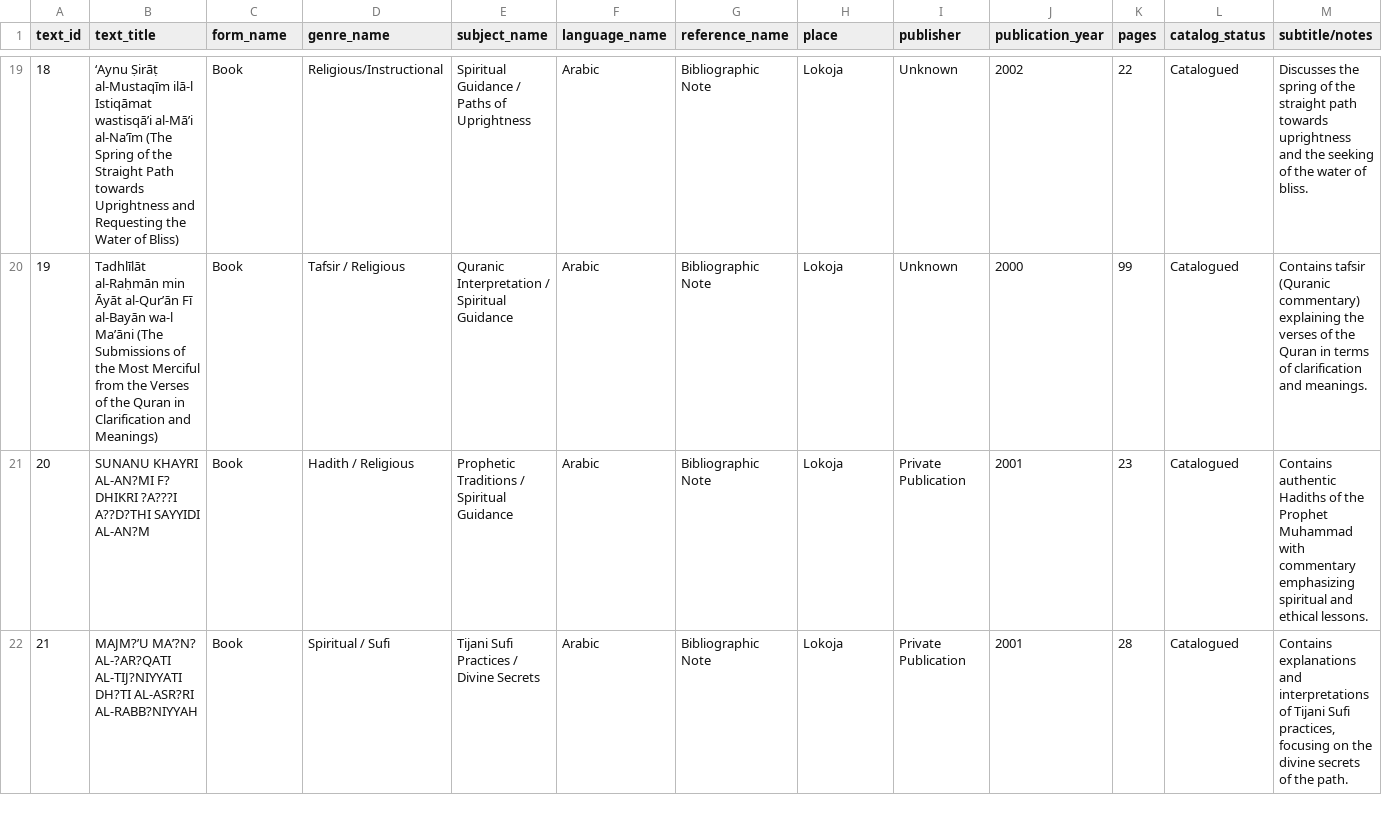
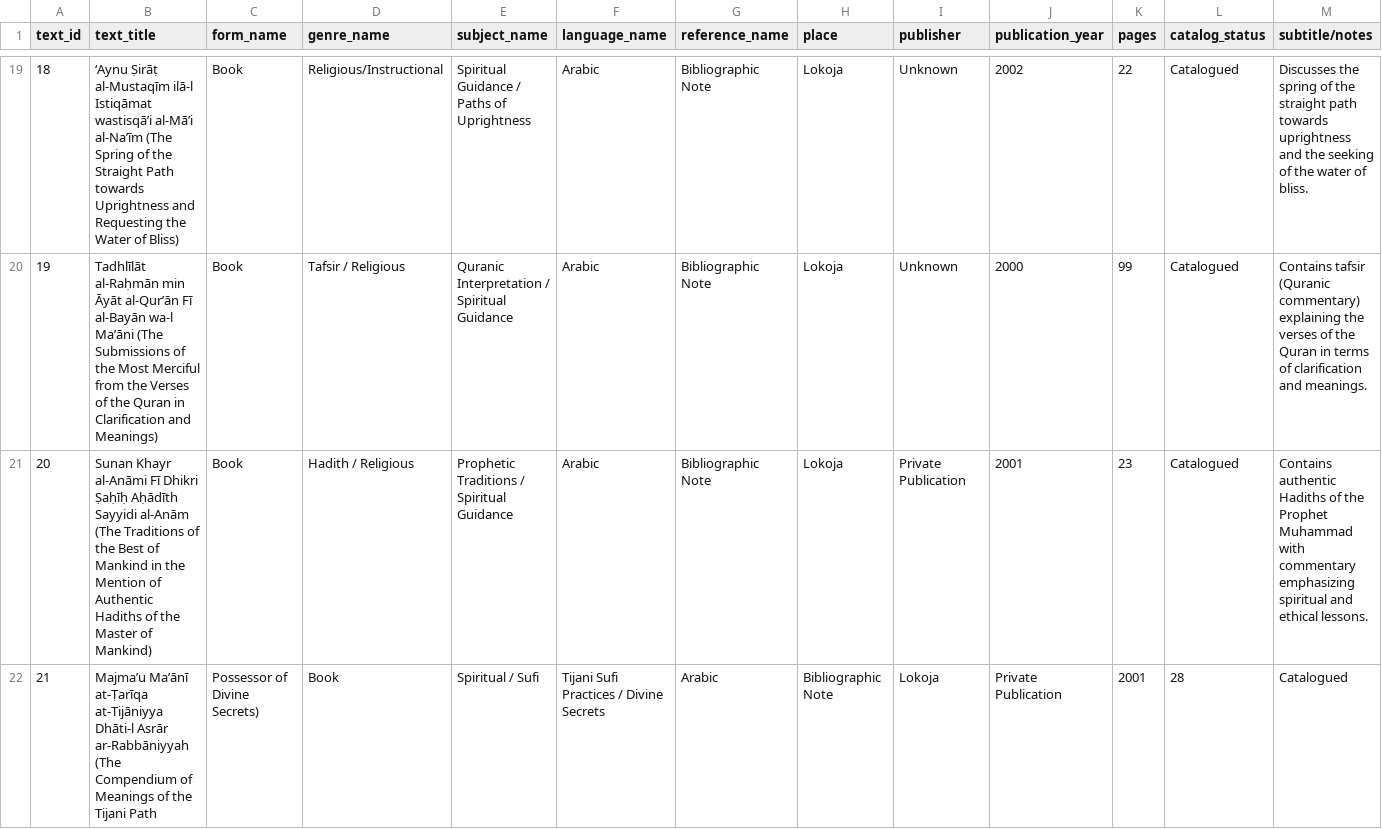
Before and after one commit to SmileBakGlobal/sheikh-yusuf-lokoja-bibliographic-database, a CSV file: sheikh-yusuf-lokoja-bibliographic-database.csv, drawn as a sheet; only a part is shown, gaps mark what is left out; the diff covers the shown part only; the diff names each change by its address in the sheet, - before the commit and + after, or states it on an @@ line.

Commit message:
Update sheikh-yusuf-lokoja-bibliographic-database.csv

```diff
--- a/sheikh-yusuf-lokoja-bibliographic-database.csv
+++ b/sheikh-yusuf-lokoja-bibliographic-database.csv
-B21 (text_title): SUNANU KHAYRI AL-AN?MI F? DHIKRI ?A???I A??D?THI SAYYIDI AL-AN?M
+B21 (text_title): Sunan Khayr al-Anāmi Fī Dhikri Ṣaḥīḥ Aḥādīth Sayyidi al-Anām (The Traditions of the Best of Mankind in the Mention of Authentic Hadiths of the Master of Mankind)
-B22 (text_title): MAJM?’U MA’?N? AL-?AR?QATI AL-TIJ?NIYYATI DH?TI AL-ASR?RI AL-RABB?NIYYAH
+B22 (text_title): Majma’u Ma’ānī at-Ṭarīqa at-Tijāniyya Dhāti-l Asrār ar-Rabbāniyyah (The Compendium of Meanings of the Tijani Path
-C22 (form_name): Book
+C22 (form_name): Possessor of Divine Secrets)
-D22 (genre_name): Spiritual / Sufi
+D22 (genre_name): Book
-E22 (subject_name): Tijani Sufi Practices / Divine Secrets
+E22 (subject_name): Spiritual / Sufi
-F22 (language_name): Arabic
+F22 (language_name): Tijani Sufi Practices / Divine Secrets
-G22 (reference_name): Bibliographic Note
+G22 (reference_name): Arabic
-H22 (place): Lokoja
+H22 (place): Bibliographic Note
-I22 (publisher): Private Publication
+I22 (publisher): Lokoja
-J22 (publication_year): 2001
+J22 (publication_year): Private Publication
-K22 (pages): 28
+K22 (pages): 2001
-L22 (catalog_status): Catalogued
+L22 (catalog_status): 28
-M22 (subtitle/notes): Contains explanations and interpretations of Tijani Sufi practices, focusing on the divine secrets of the path.
+M22 (subtitle/notes): Catalogued
```
Also changed, not shown: 5 edited cells elsewhere in this file.
